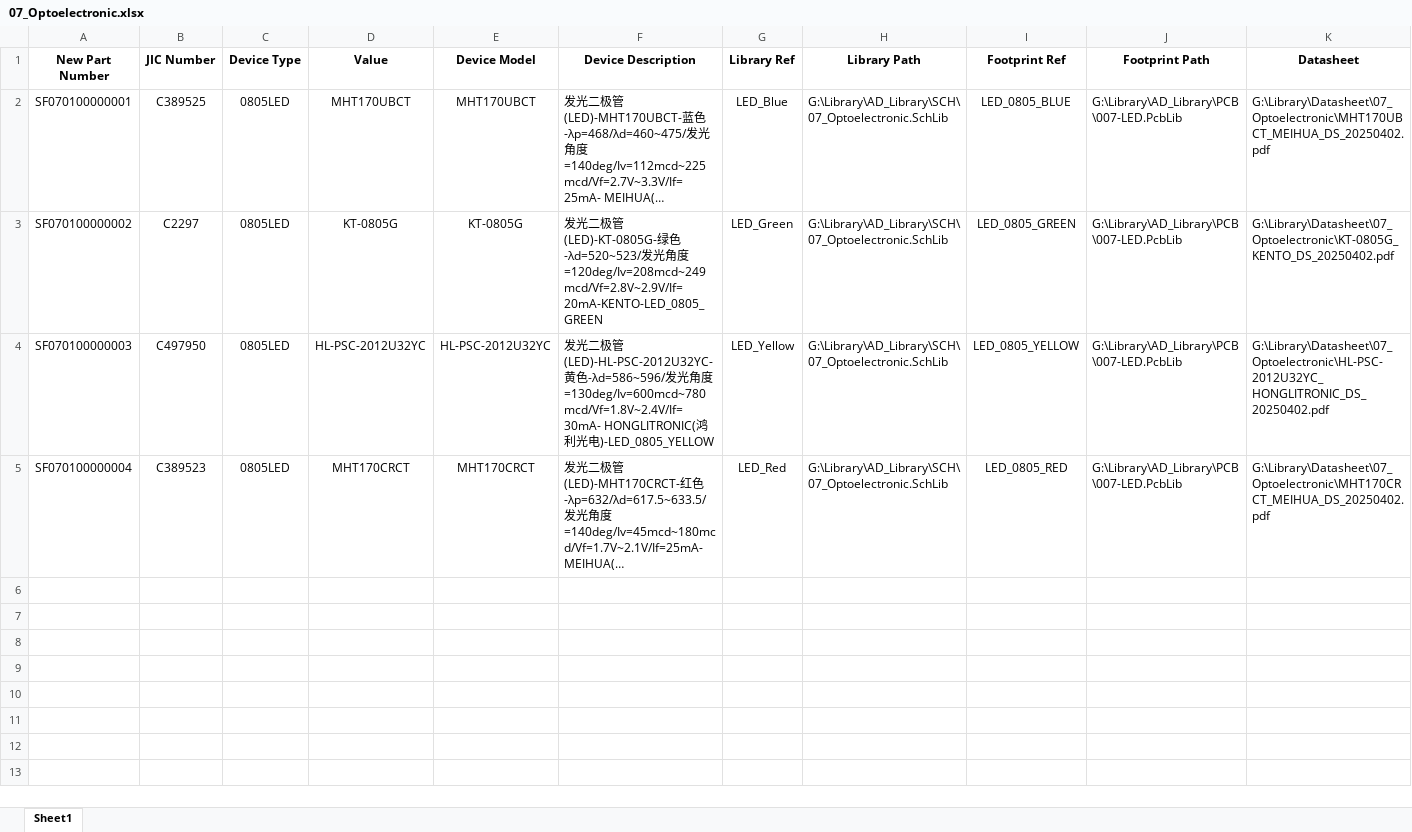
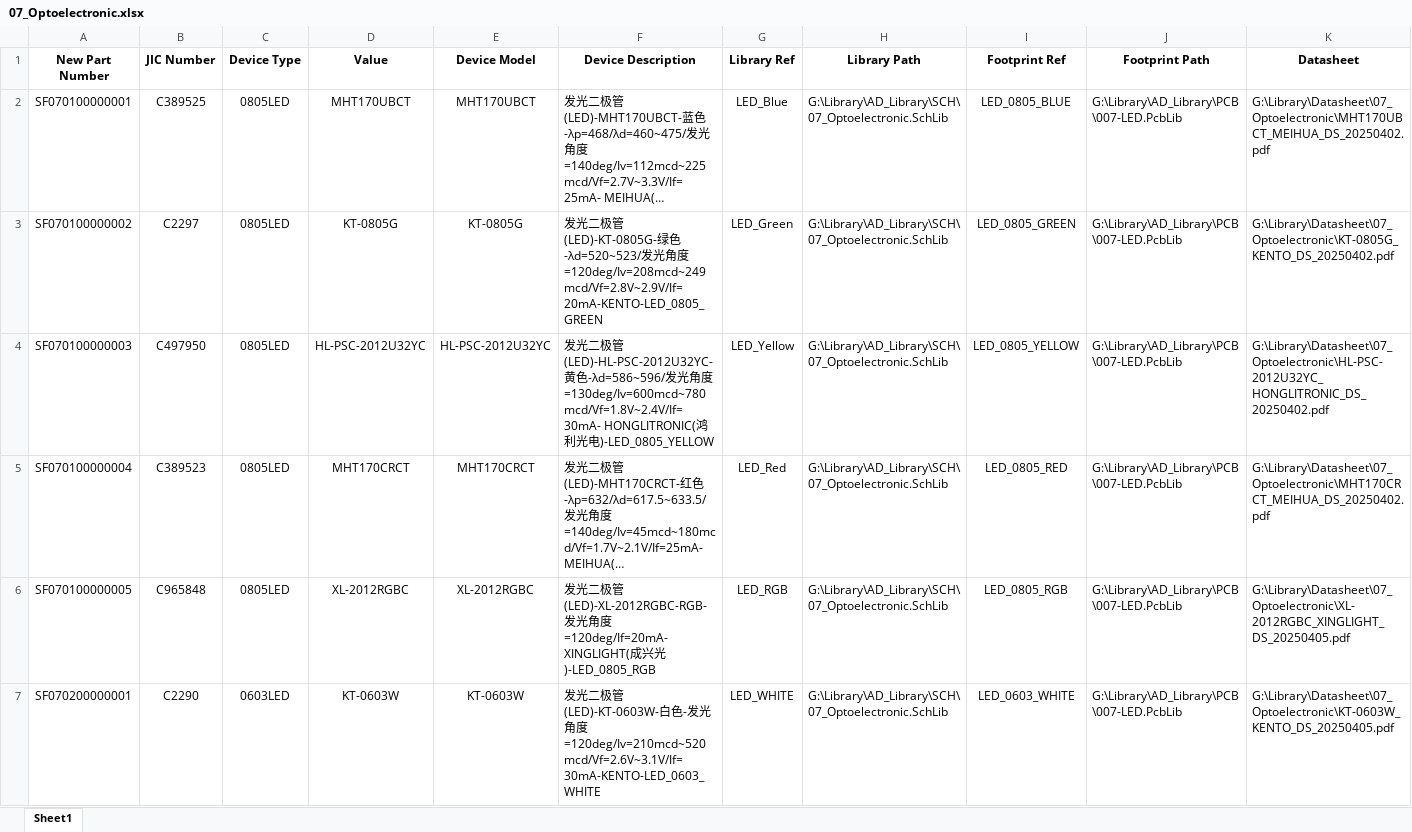
Before and after one commit to Summerele/Library, an Excel workbook: AD_Library/Excel/07_Optoelectronic.xlsx, sheet Sheet1, drawn as a sheet; only a part is shown; long unchanged cells end in …; values as stored, in another font and other column widths than the file's, no borders; rows hold the shown columns only; the diff covers the shown part only; the diff names each change by its address in the sheet, - before the commit and + after, or states it on an @@ line.

Commit message:
新增部分LED器件

```diff
--- a/AD_Library/Excel/07_Optoelectronic.xlsx (sheet Sheet1)
+++ b/AD_Library/Excel/07_Optoelectronic.xlsx (sheet Sheet1)
+row 6: SF070100000005 | C965848 | 0805LED | XL-2012RGBC | XL-2012RGBC | 发光二极管(LED)-XL-2012RGBC-RGB-发光角度=120deg/If=20mA-XINGLIGHT(成兴光)-LED_0805_RGB | LED_RGB | G:\Library\AD_Library\SCH\07_Optoelectronic.SchLib | LED_0805_RGB | G:\Library\AD_Library\PCB\007-LED.PcbLib | G:\Library\Datasheet\07_Optoelectronic\XL-2012RGBC_XINGLIGHT_DS_20250405.pdf
+row 7: SF070200000001 | C2290 | 0603LED | KT-0603W | KT-0603W | 发光二极管(LED)-KT-0603W-白色-发光角度=120deg/Iv=210mcd~520mcd/Vf=2.6V~3.1V/If=30mA-KENTO-LED_0603_WHITE | LED_WHITE | G:\Library\AD_Library\SCH\07_Optoelectronic.SchLib | LED_0603_WHITE | G:\Library\AD_Library\PCB\007-LED.PcbLib | G:\Library\Datasheet\07_Optoelectronic\KT-0603W_KENTO_DS_20250405.pdf
```
Also changed, not shown: 1 added row elsewhere in this sheet.
